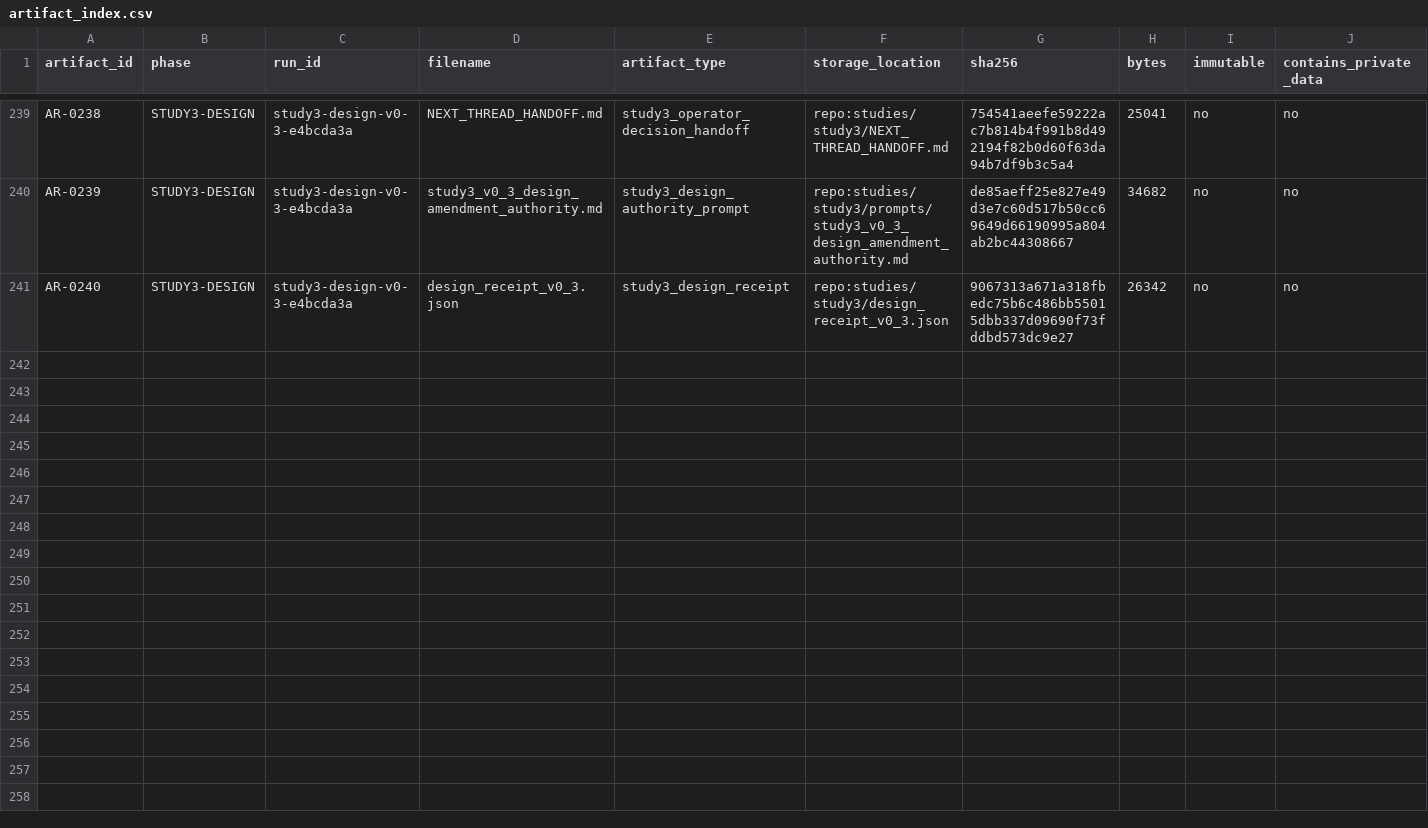
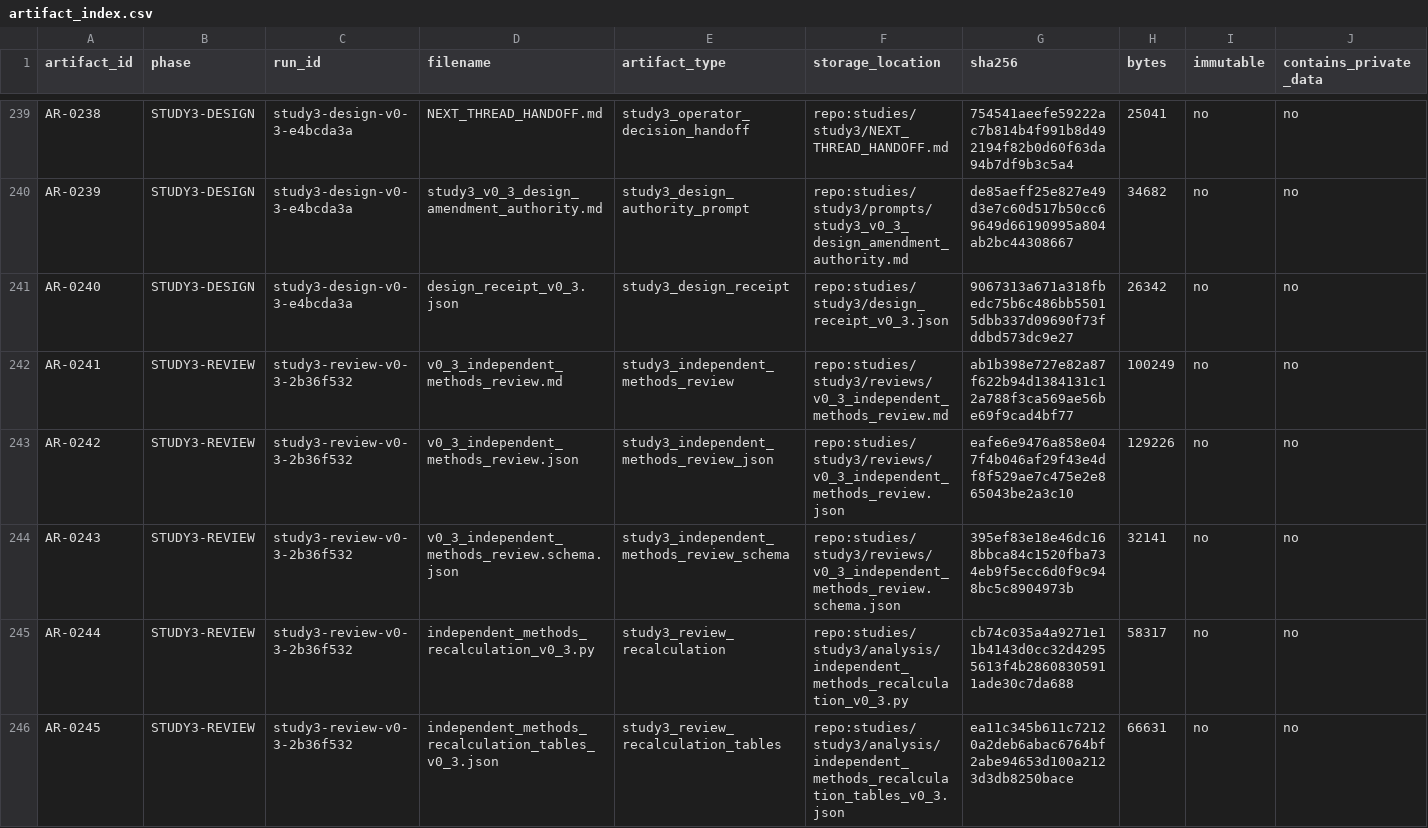
Before and after one commit to Alanjiao1988/J-space-observation, a CSV file: paper/artifact_index.csv, drawn as a sheet; only a part is shown, gaps mark what is left out; rows hold the shown columns only; the diff covers the shown part only; the diff names each change by its address in the sheet, - before the commit and + after, or states it on an @@ line.

```diff
--- a/paper/artifact_index.csv
+++ b/paper/artifact_index.csv
+row 242: AR-0241 | STUDY3-REVIEW | study3-review-v0-3-2b36f532 | v0_3_independent_methods_review.md | study3_independent_methods_review | repo:studies/study3/reviews/v0_3_independent_methods_review.md | ab1b398e727e82a87f622b94d1384131c12a788f3ca569ae56be69f9cad4bf77 | 100249 | no | no
+row 243: AR-0242 | STUDY3-REVIEW | study3-review-v0-3-2b36f532 | v0_3_independent_methods_review.json | study3_independent_methods_review_json | repo:studies/study3/reviews/v0_3_independent_methods_review.json | eafe6e9476a858e047f4b046af29f43e4df8f529ae7c475e2e865043be2a3c10 | 129226 | no | no
+row 244: AR-0243 | STUDY3-REVIEW | study3-review-v0-3-2b36f532 | v0_3_independent_methods_review.schema.json | study3_independent_methods_review_schema | repo:studies/study3/reviews/v0_3_independent_methods_review.schema.json | 395ef83e18e46dc168bbca84c1520fba734eb9f5ecc6d0f9c948bc5c8904973b | 32141 | no | no
+row 245: AR-0244 | STUDY3-REVIEW | study3-review-v0-3-2b36f532 | independent_methods_recalculation_v0_3.py | study3_review_recalculation | repo:studies/study3/analysis/independent_methods_recalculation_v0_3.py | cb74c035a4a9271e11b4143d0cc32d42955613f4b28608305911ade30c7da688 | 58317 | no | no
+row 246: AR-0245 | STUDY3-REVIEW | study3-review-v0-3-2b36f532 | independent_methods_recalculation_tables_v0_3.json | study3_review_recalculation_tables | repo:studies/study3/analysis/independent_methods_recalculation_tables_v0_3.json | ea11c345b611c72120a2deb6abac6764bf2abe94653d100a2123d3db8250bace | 66631 | no | no
```
Also changed, not shown: 5 added rows elsewhere in this file, 14 other files.
